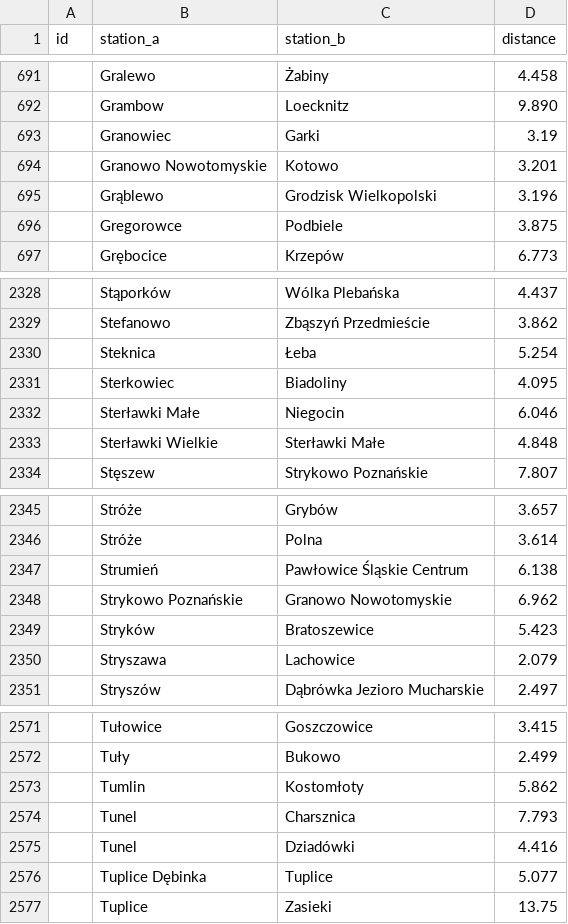
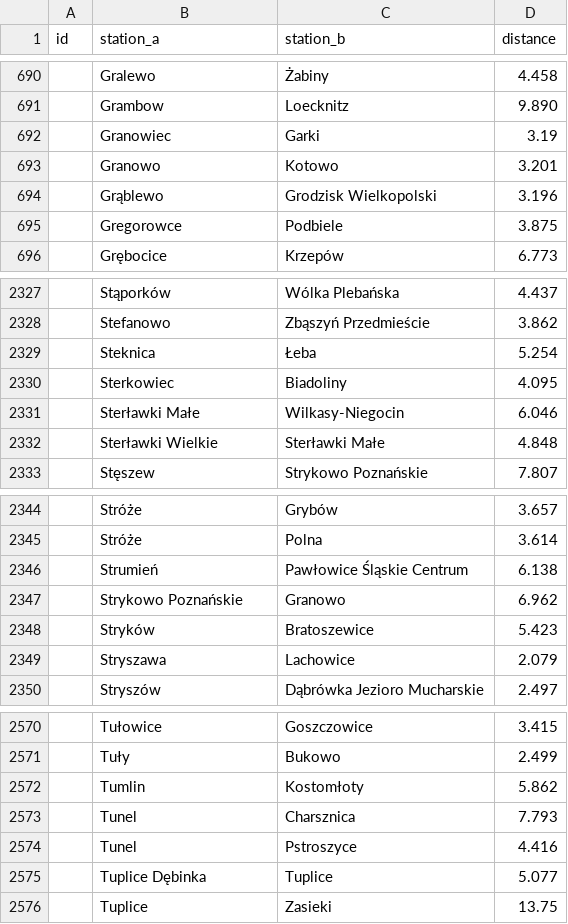
Before and after one commit to TeslaX93/pkp-distances, a CSV file: distances_sorted.csv, drawn as a sheet; only a part is shown, gaps mark what is left out; the diff covers the shown part only.

```diff
--- a/distances_sorted.csv
+++ b/distances_sorted.csv
@@ -693,3 +692,3 @@ id;station_a;station_b;distance
 ;Granowiec;Garki;3.19
-;Granowo Nowotomyskie;Kotowo;3.201
+;Granowo;Kotowo;3.201
 ;Grąblewo;Grodzisk Wielkopolski;3.196
@@ -2331,3 +2330,3 @@ id;station_a;station_b;distance
 ;Sterkowiec;Biadoliny;4.095
-;Sterławki Małe;Niegocin;6.046
+;Sterławki Małe;Wilkasy-Niegocin;6.046
 ;Sterławki Wielkie;Sterławki Małe;4.848
@@ -2347,3 +2346,3 @@ id;station_a;station_b;distance
 ;Strumień;Pawłowice Śląskie Centrum;6.138
-;Strykowo Poznańskie;Granowo Nowotomyskie;6.962
+;Strykowo Poznańskie;Granowo;6.962
 ;Stryków;Bratoszewice;5.423
@@ -2574,3 +2573,3 @@ id;station_a;station_b;distance
 ;Tunel;Charsznica;7.793
-;Tunel;Dziadówki;4.416
+;Tunel;Pstroszyce;4.416
 ;Tuplice Dębinka;Tuplice;5.077
```
Also changed, not shown: 2 added rows, 2 removed rows and 2 edited cells elsewhere in this file, distances.csv, 1 other file.
